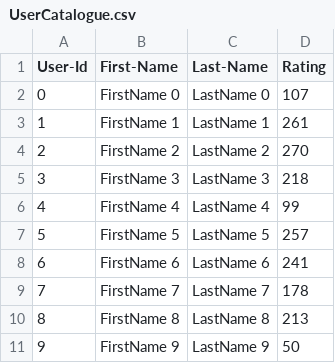
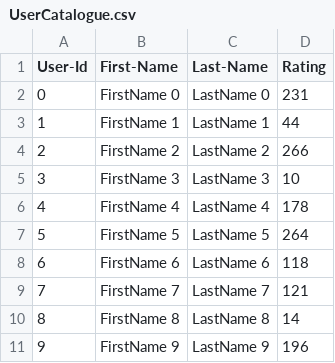
Before and after one commit to wakingstardust/tsao_larry_003163389_labs, a CSV file: Lab11/UserCatalogue.csv, drawn as a sheet.

```diff
--- a/Lab11/UserCatalogue.csv
+++ b/Lab11/UserCatalogue.csv
@@ -1,11 +1,11 @@
 User-Id,First-Name,Last-Name,Rating
-0,FirstName 0,LastName 0,107
-1,FirstName 1,LastName 1,261
-2,FirstName 2,LastName 2,270
-3,FirstName 3,LastName 3,218
-4,FirstName 4,LastName 4,99
-5,FirstName 5,LastName 5,257
-6,FirstName 6,LastName 6,241
-7,FirstName 7,LastName 7,178
-8,FirstName 8,LastName 8,213
-9,FirstName 9,LastName 9,50
+0,FirstName 0,LastName 0,231
+1,FirstName 1,LastName 1,44
+2,FirstName 2,LastName 2,266
+3,FirstName 3,LastName 3,10
+4,FirstName 4,LastName 4,178
+5,FirstName 5,LastName 5,264
+6,FirstName 6,LastName 6,118
+7,FirstName 7,LastName 7,121
+8,FirstName 8,LastName 8,14
+9,FirstName 9,LastName 9,196
```
Also changed, not shown: Lab11/CommentData.csv, 3 other files.
